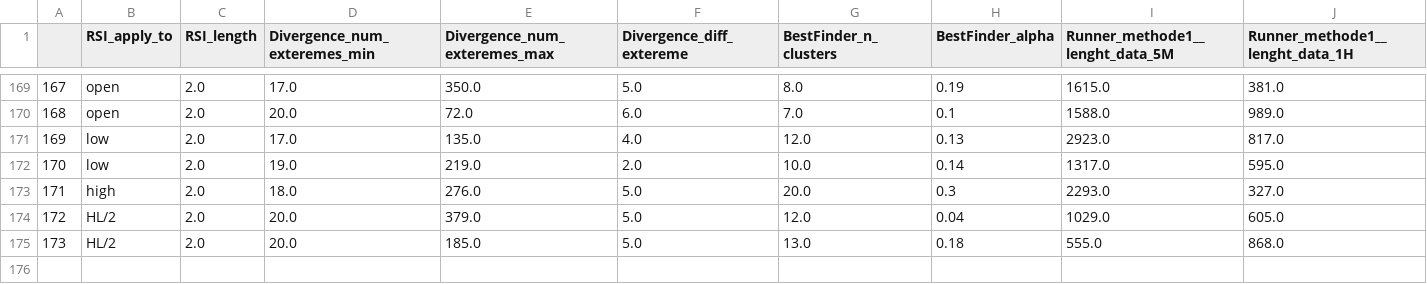
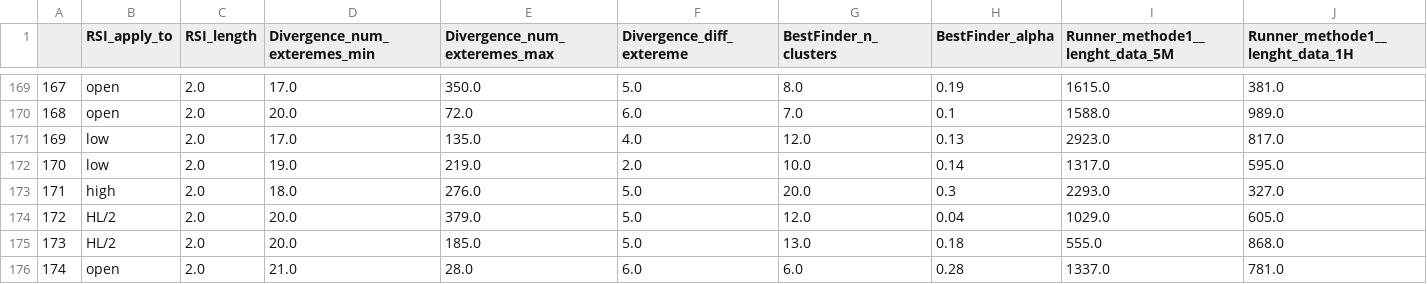
Before and after one commit to Mehrshad-Sorena/ShadBot, a CSV file: src/indicators/RSI/GeneticLearning_DB/elites/secondry/buy/XAUUSD_i_ChromosomeResults.csv, drawn as a sheet; only a part is shown, gaps mark what is left out; rows hold the shown columns only; the diff names each change by its address in the sheet, - before the commit and + after, or states it on an @@ line.

```diff
--- a/src/indicators/RSI/GeneticLearning_DB/elites/secondry/buy/XAUUSD_i_ChromosomeResults.csv
+++ b/src/indicators/RSI/GeneticLearning_DB/elites/secondry/buy/XAUUSD_i_ChromosomeResults.csv
+row 176: 174 | open | 2.0 | 21.0 | 28.0 | 6.0 | 6.0 | 0.28 | 1337.0 | 781.0
```
Also changed, not shown: src/indicators/RSI/GeneticLearning_DB/elites/secondry/buy/XAUUSD_i_LearningResults.csv, src/indicators/RSI/GeneticLearning_DB/society/secondry/buy/XAUUSD_i.csv, 8 other files.
